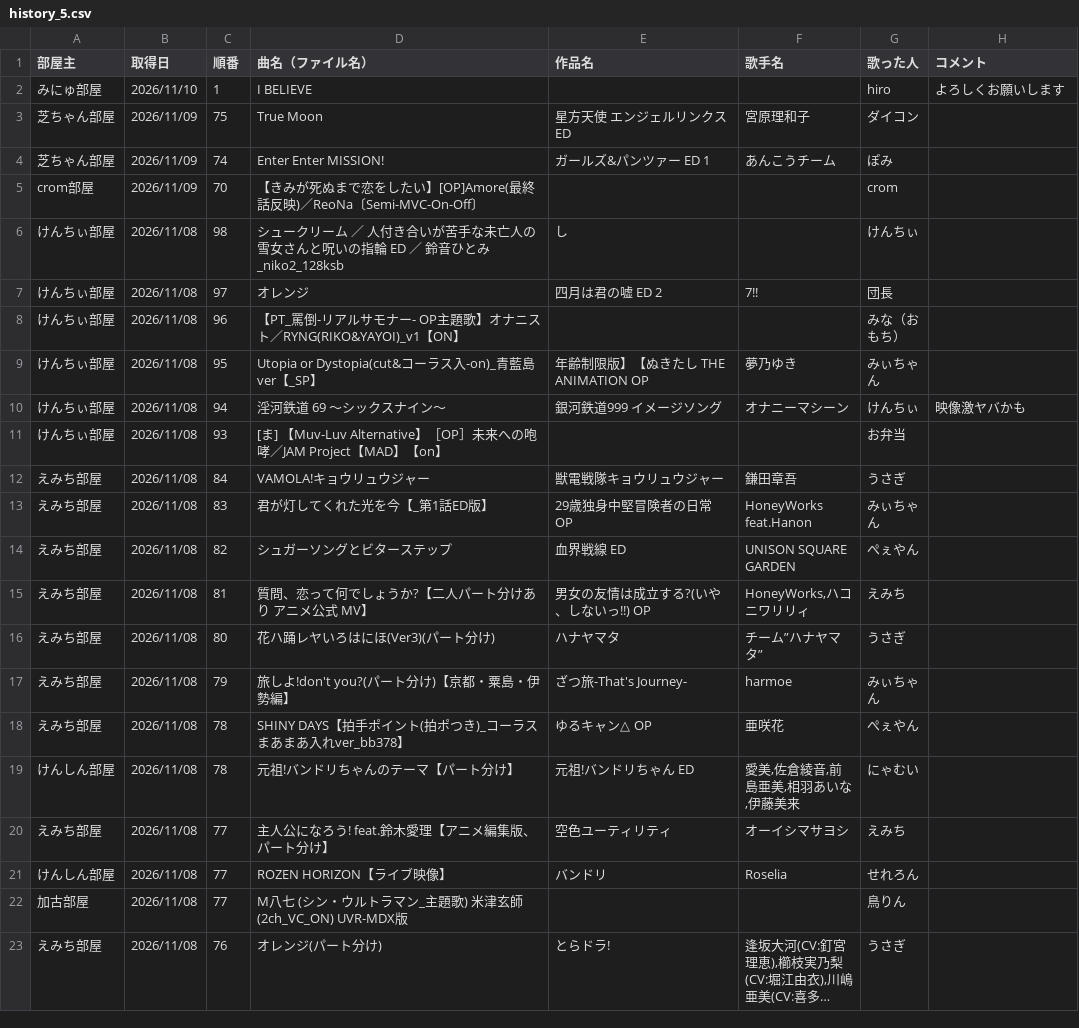
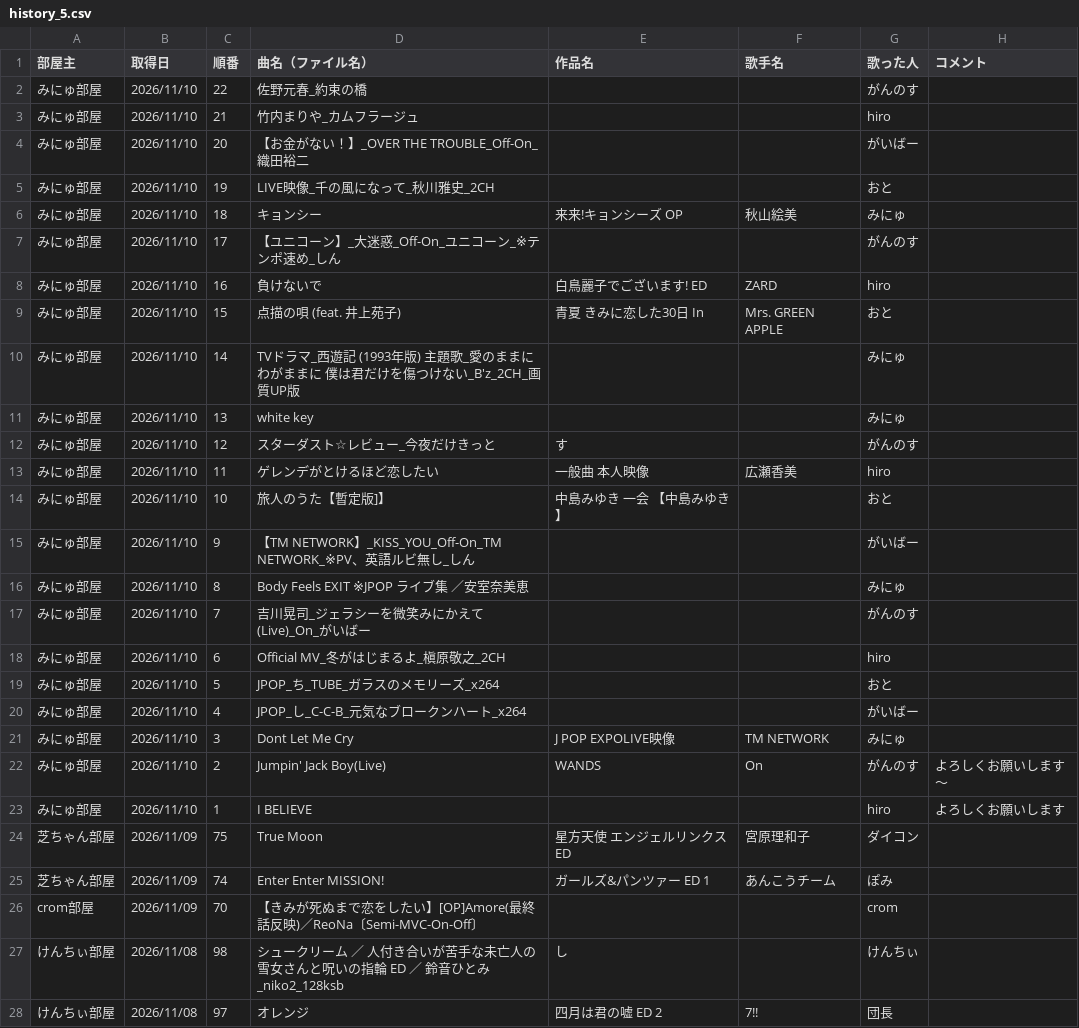
Before and after one commit to hachi515/karaoke_setlist, a CSV file: history_5.csv, drawn as a sheet; only a part is shown; the shorter side is filled out with more unchanged rows; long unchanged cells end in ….

```diff
--- a/history_5.csv
+++ b/history_5.csv
@@ -1,2 +1,23 @@
 部屋主,取得日,順番,曲名（ファイル名）,作品名,歌手名,歌った人,コメント
+みにゅ部屋,2026/11/10,22,佐野元春_約束の橋,,,がんのす,
+みにゅ部屋,2026/11/10,21,竹内まりや_カムフラージュ,,,hiro,
+みにゅ部屋,2026/11/10,20,【お金がない！】_OVER THE TROUBLE_Off-On_織田裕二,,,がいばー,
+みにゅ部屋,2026/11/10,19,LIVE映像_千の風になって_秋川雅史_2CH,,,おと,
+みにゅ部屋,2026/11/10,18,キョンシー,来来!キョンシーズ OP,秋山絵美,みにゅ,
+みにゅ部屋,2026/11/10,17,【ユニコーン】_大迷惑_Off-On_ユニコーン_※テンポ速め_しん,,,がんのす,
+みにゅ部屋,2026/11/10,16,負けないで,白鳥麗子でございます! ED,ZARD,hiro,
+みにゅ部屋,2026/11/10,15,点描の唄 (feat. 井上苑子),青夏 きみに恋した30日 In,Mrs. GREEN APPLE,おと,
+みにゅ部屋,2026/11/10,14,TVドラマ_西遊記 (1993年版) 主題歌_愛のままにわがままに 僕は君だけを傷つけない_B'z_2CH_画質UP版,,,みにゅ,
+みにゅ部屋,2026/11/10,13,white key,,,みにゅ,
+みにゅ部屋,2026/11/10,12,スターダスト☆レビュー_今夜だけきっと,す,,がんのす,
+みにゅ部屋,2026/11/10,11,ゲレンデがとけるほど恋したい,一般曲 本人映像,広瀬香美,hiro,
+みにゅ部屋,2026/11/10,10,旅人のうた【暫定版]】,中島みゆき 一会 【中島みゆき】,,おと,
+みにゅ部屋,2026/11/10,9,【TM NETWORK】_KISS_YOU_Off-On_TM NETWORK_※PV、英語ルビ無し_しん,,,がいばー,
+みにゅ部屋,2026/11/10,8,Body Feels EXIT ※JPOP ライブ集 ／安室奈美恵,,,みにゅ,
+みにゅ部屋,2026/11/10,7,吉川晃司_ジェラシーを微笑みにかえて(Live)_On_がいばー,,,がんのす,
+みにゅ部屋,2026/11/10,6,Official MV_冬がはじまるよ_槇原敬之_2CH,,,hiro,
+みにゅ部屋,2026/11/10,5,JPOP_ち_TUBE_ガラスのメモリーズ_x264,,,おと,
+みにゅ部屋,2026/11/10,4,JPOP_し_C-C-B_元気なブロークンハート_x264,,,がいばー,
+みにゅ部屋,2026/11/10,3,Dont Let Me Cry,J POP EXPOLIVE映像,TM NETWORK,みにゅ,
+みにゅ部屋,2026/11/10,2,Jumpin' Jack Boy(Live),WANDS,On,がんのす,よろしくお願いします〜
 みにゅ部屋,2026/11/10,1,I BELIEVE,,,hiro,よろしくお願いします
```
Also changed, not shown: 2 other files.
